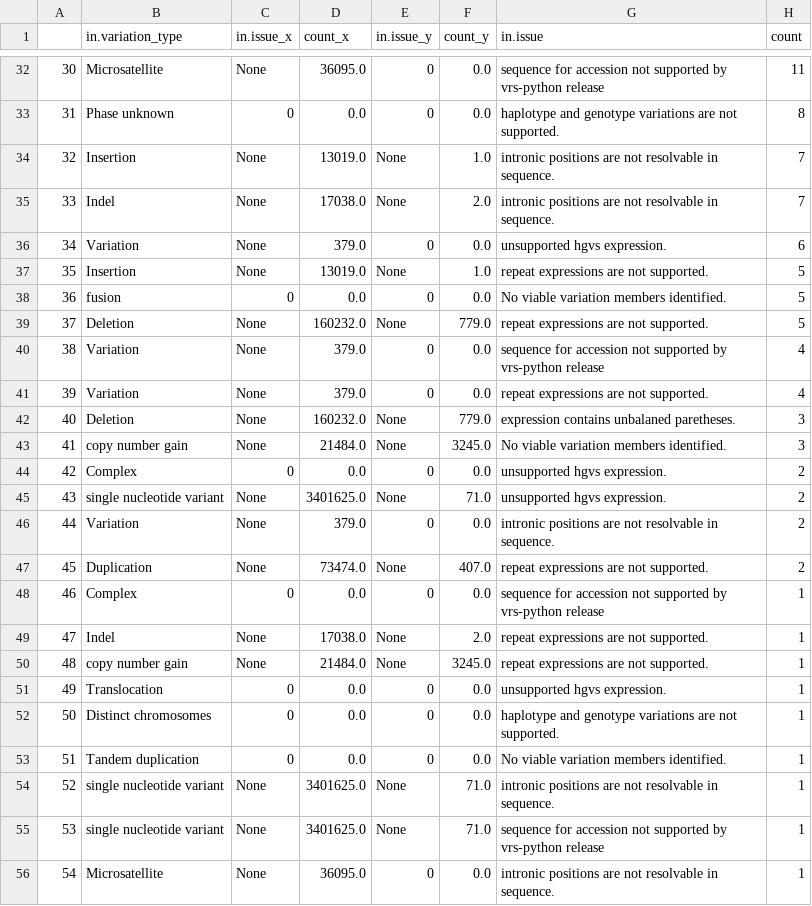
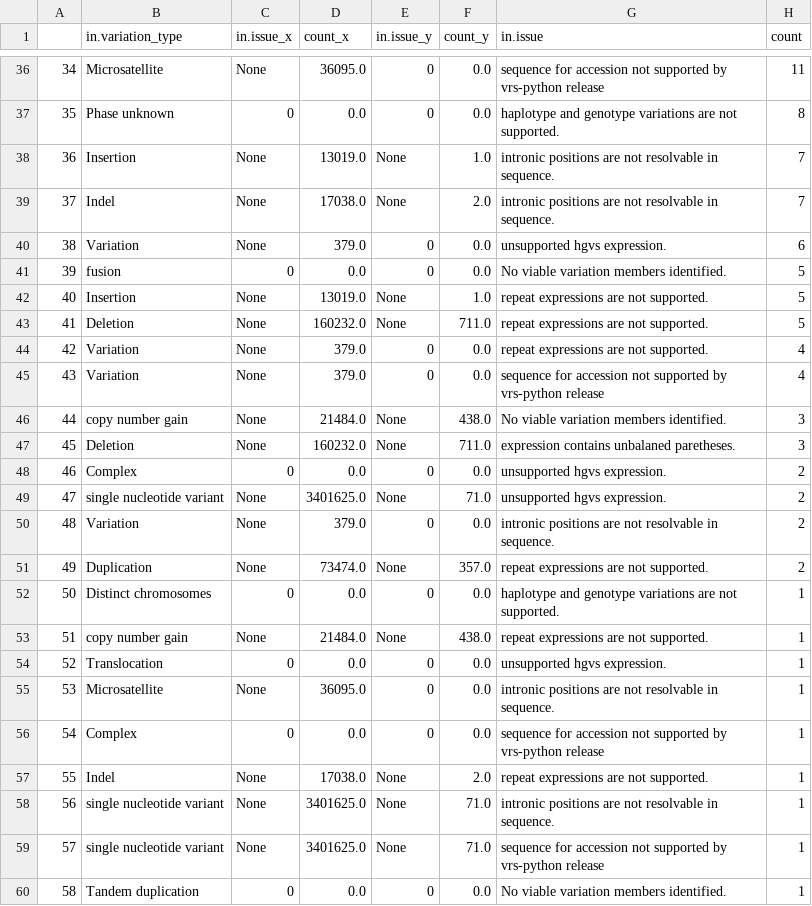
Before and after one commit to GenomicMedLab/variation-normalizer-manuscript, a CSV file: analysis/clinvar/variation_analysis_output/variation_type_count_summary_df.csv, drawn as a sheet; only a part is shown, gaps mark what is left out; removed rows and columns are numbered as before the commit, all else as after; the diff covers the shown part only; the diff names each change by its address in the sheet, - before the commit and + after, or states it on an @@ line.

Commit message:
Reclassify NCBI36 variants as not supported

```diff
--- a/analysis/clinvar/variation_analysis_output/variation_type_count_summary_df.csv
+++ b/analysis/clinvar/variation_analysis_output/variation_type_count_summary_df.csv
@@ column A renumbered between rows 4 and 59 @@
@@ row 38 moved to row 41: 39 @@
-F43 (count_y): 779.0
+F43 (count_y): 711.0
@@ row 41 moved to row 44: 42 @@
-row 42: 40 | Deletion | None | 160232.0 | None | 779.0 | expression contains unbalaned paretheses. | 3
-F46 (count_y): 3245.0
+F46 (count_y): 438.0
+row 47: 45 | Deletion | None | 160232.0 | None | 711.0 | expression contains unbalaned paretheses. | 3
-F51 (count_y): 407.0
+F51 (count_y): 357.0
+row 53: 51 | copy number gain | None | 21484.0 | None | 438.0 | repeat expressions are not supported. | 1
@@ row 51 moved to row 54: 52 @@
@@ row 56 moved to row 55: 53 @@
-row 50: 48 | copy number gain | None | 21484.0 | None | 3245.0 | repeat expressions are not supported. | 1
@@ row 53 moved to row 60: 58 @@
```
Also changed, not shown: 4 added rows and 10 edited cells elsewhere in this file, analysis/clinvar/variation_analysis_output/variant_analysis_summary_df.csv, analysis/clinvar/variation_analysis_output/variation_type_count_not_supported_df.csv, 2 other files.
